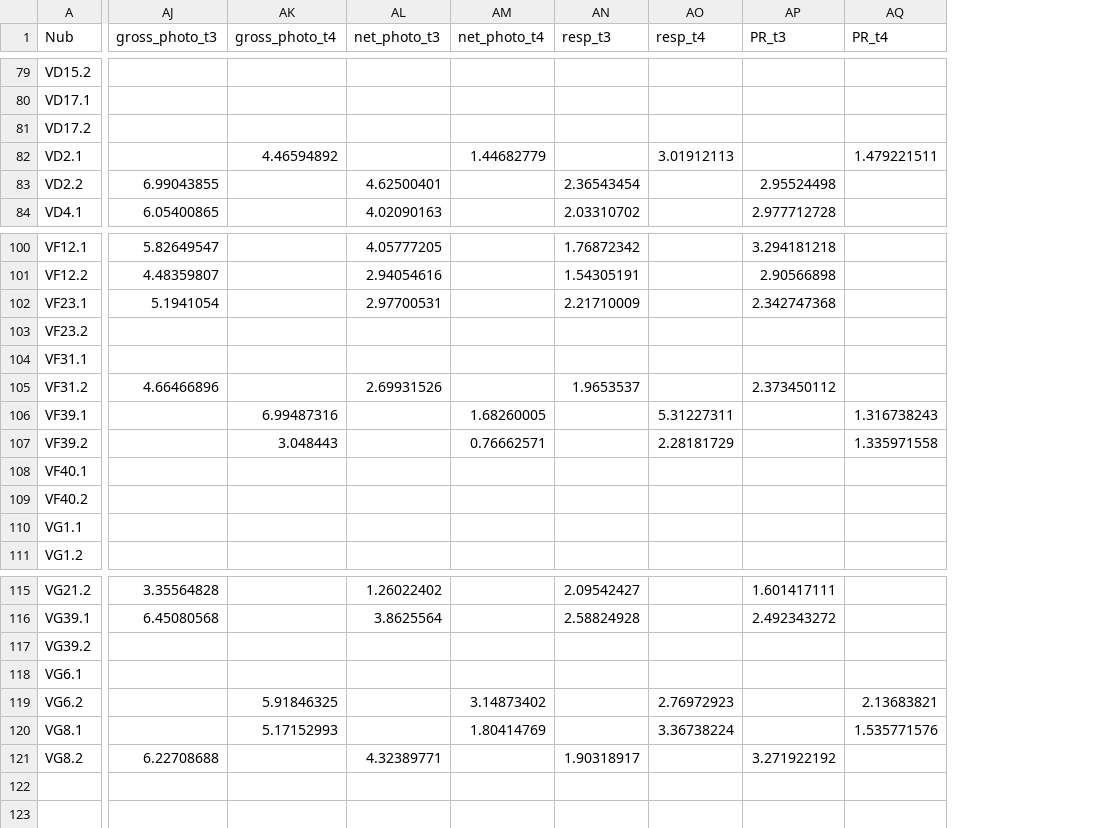
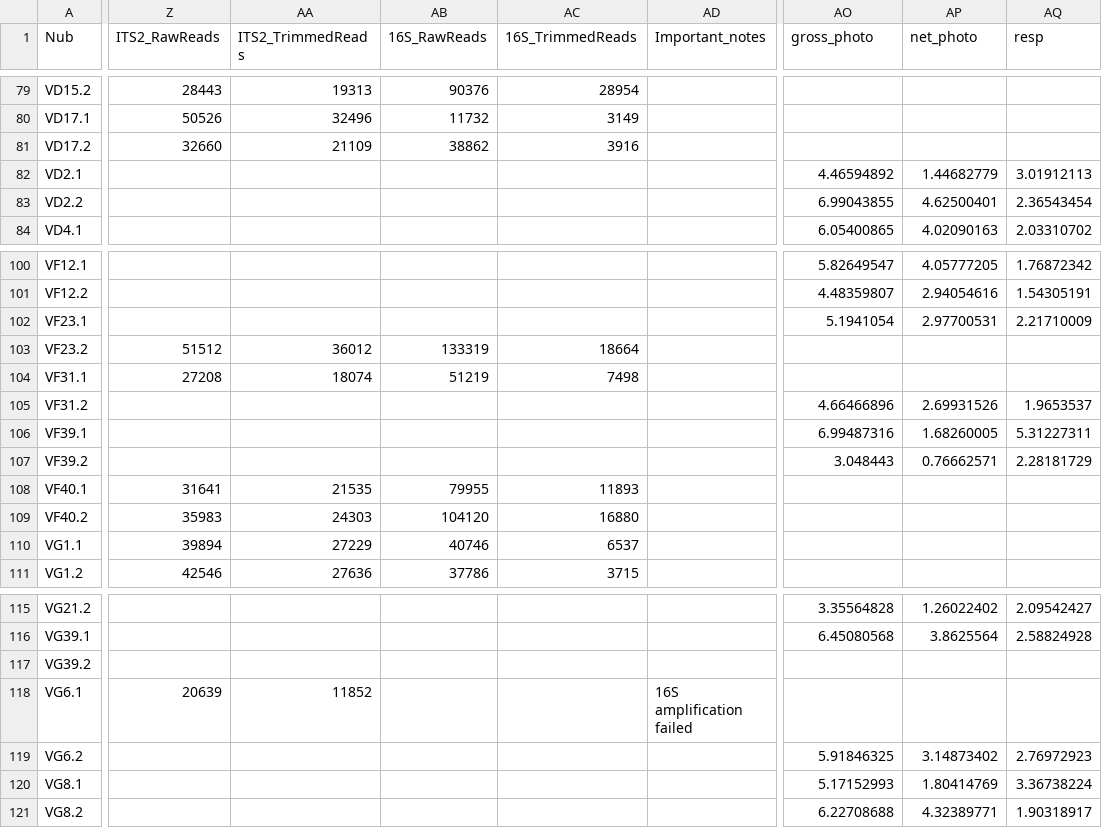
Before and after one commit to shegantt/DTV_Ofav_Ofra, a CSV file: THERMVAR_MAIN_METADATA_Apr25_clonesfixed.csv, drawn as a sheet; only a part is shown, gaps mark what is left out; removed rows and columns are numbered as before the commit, all else as after; the diff covers the shown part only; the diff names each change by its address in the sheet, - before the commit and + after, or states it on an @@ line.

```diff
--- a/THERMVAR_MAIN_METADATA_Apr25_clonesfixed.csv
+++ b/THERMVAR_MAIN_METADATA_Apr25_clonesfixed.csv
+column Z (ITS2_RawReads), rows 79-81: 28443 | 50526 | 32660; rows 103-111: 51512 | 27208 |  |  |  | 31641 | 35983 | 39894 | 42546; row 118: 20639
+column AA (ITS2_TrimmedReads), rows 79-81: 19313 | 32496 | 21109; rows 103-111: 36012 | 18074 |  |  |  | 21535 | 24303 | 27229 | 27636; row 118: 11852
+column AB (16S_RawReads), rows 79-81: 90376 | 11732 | 38862; rows 103-111: 133319 | 51219 |  |  |  | 79955 | 104120 | 40746 | 37786
+column AC (16S_TrimmedReads), rows 79-81: 28954 | 3149 | 3916; rows 103-111: 18664 | 7498 |  |  |  | 11893 | 16880 | 6537 | 3715
+column AD (Important_notes), row 118: 16S amplification failed
-column AK (gross_photo_t4), row 82: 4.46594892; rows 106-107: 6.99487316 | 3.048443; rows 119-120: 5.91846325 | 5.17152993
-column AM (net_photo_t4), row 82: 1.44682779; rows 106-107: 1.68260005 | 0.76662571; rows 119-120: 3.14873402 | 1.80414769
-column AO (resp_t4), row 82: 3.01912113; rows 106-107: 5.31227311 | 2.28181729; rows 119-120: 2.76972923 | 3.36738224
-column AP (PR_t3), rows 83-84: 2.95524498 | 2.977712728; rows 100-105: 3.294181218 | 2.90566898 | 2.342747368 |  |  | 2.373450112; rows 115-121: 1.601417111 | 2.492343272 |  |  |  |  | 3.271922192
-column AQ (PR_t4), row 82: 1.479221511; rows 106-107: 1.316738243 | 1.335971558; rows 119-120: 2.13683821 | 1.535771576
-AO1: gross_photo_t3
+AO1: gross_photo
-AP1: net_photo_t3
+AP1: net_photo
-AQ1: resp_t3
+AQ1: resp
-AO82 (gross_photo): (empty)
+AO82 (gross_photo): 4.46594892
-AP82 (net_photo): (empty)
+AP82 (net_photo): 1.44682779
-AQ82 (resp): (empty)
+AQ82 (resp): 3.01912113
-AO106 (gross_photo): (empty)
+AO106 (gross_photo): 6.99487316
-AP106 (net_photo): (empty)
+AP106 (net_photo): 1.68260005
-AQ106 (resp): (empty)
+AQ106 (resp): 5.31227311
-AO107 (gross_photo): (empty)
+AO107 (gross_photo): 3.048443
-AP107 (net_photo): (empty)
+AP107 (net_photo): 0.76662571
-AQ107 (resp): (empty)
+AQ107 (resp): 2.28181729
-AO119 (gross_photo): (empty)
+AO119 (gross_photo): 5.91846325
-AP119 (net_photo): (empty)
+AP119 (net_photo): 3.14873402
-AQ119 (resp): (empty)
+AQ119 (resp): 2.76972923
-AO120 (gross_photo): (empty)
+AO120 (gross_photo): 5.17152993
-AP120 (net_photo): (empty)
+AP120 (net_photo): 1.80414769
-AQ120 (resp): (empty)
+AQ120 (resp): 3.36738224
```
Also changed, not shown: 45 edited cells elsewhere in this file.
